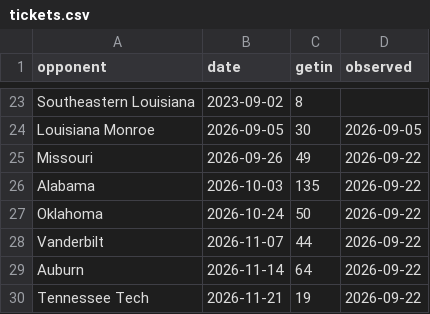
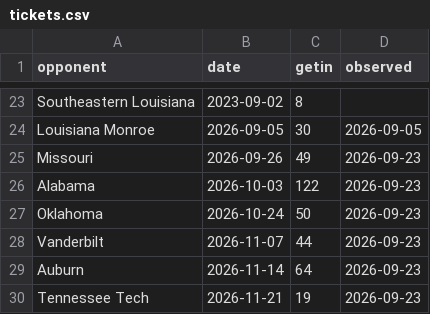
Before and after one commit to gardnerthornhill/msu-ticket-model, a CSV file: data/tickets.csv, drawn as a sheet; only a part is shown, gaps mark what is left out.

```diff
--- a/data/tickets.csv
+++ b/data/tickets.csv
@@ -24,7 +24,7 @@ Southeastern Louisiana,2023-09-02,8,
 Louisiana Monroe,2026-09-05,30,2026-09-05
-Missouri,2026-09-26,49,2026-09-22
-Alabama,2026-10-03,135,2026-09-22
-Oklahoma,2026-10-24,50,2026-09-22
-Vanderbilt,2026-11-07,44,2026-09-22
-Auburn,2026-11-14,64,2026-09-22
-Tennessee Tech,2026-11-21,19,2026-09-22
+Missouri,2026-09-26,49,2026-09-23
+Alabama,2026-10-03,122,2026-09-23
+Oklahoma,2026-10-24,50,2026-09-23
+Vanderbilt,2026-11-07,44,2026-09-23
+Auburn,2026-11-14,64,2026-09-23
+Tennessee Tech,2026-11-21,19,2026-09-23
```
Also changed, not shown: data/features.csv, data/ticket_history.csv, 37 other files.
